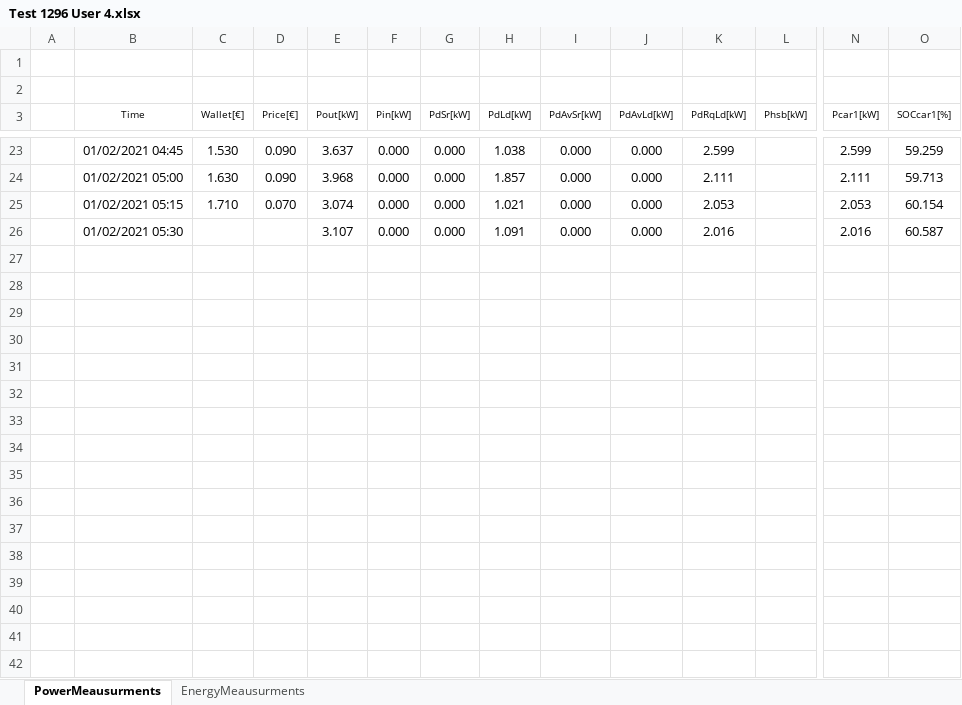
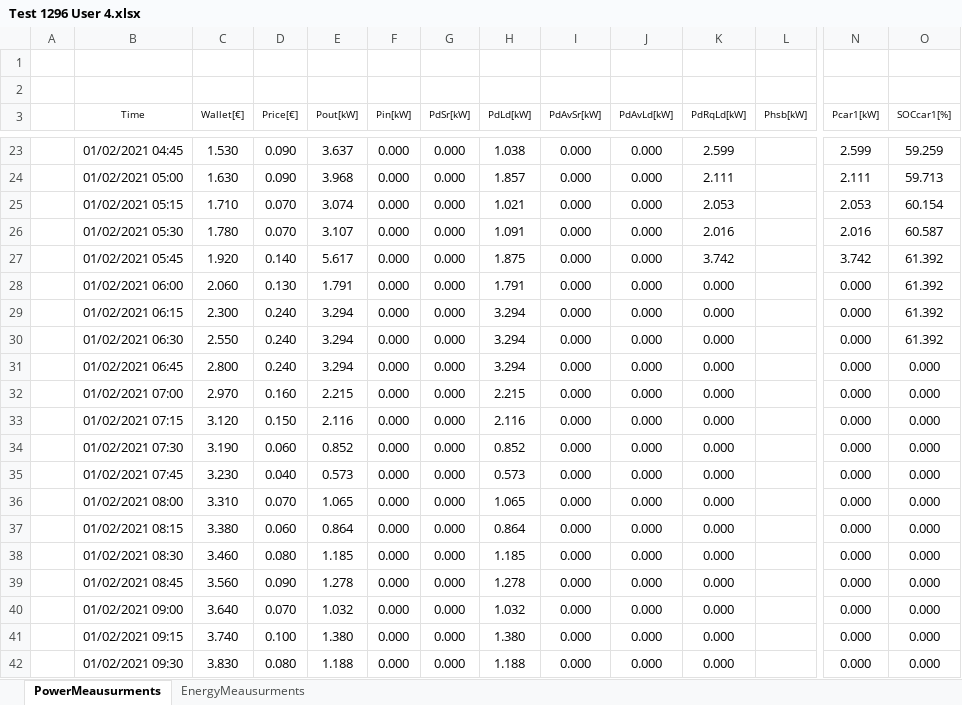
Before and after one commit to mindolink/EthStevecDevice, an Excel workbook: SimulatorUser/ExportData/Test 1296 User 4.xlsx, sheet PowerMeausurments, drawn as a sheet; only a part is shown, gaps mark what is left out; values as stored, in another font and other column widths than the file's, no borders; rows hold the shown columns only; the diff covers the shown part only; the diff names each change by its address in the sheet, - before the commit and + after, or states it on an @@ line.

```diff
--- a/SimulatorUser/ExportData/Test 1296 User 4.xlsx (sheet PowerMeausurments)
+++ b/SimulatorUser/ExportData/Test 1296 User 4.xlsx (sheet PowerMeausurments)
-C26 (Wallet[€]): (empty)
+C26 (Wallet[€]): 1.780
-D26 (Price[€]): (empty)
+D26 (Price[€]): 0.070
+row 27:  | 01/02/2021 05:45 | 1.920 | 0.140 | 5.617 | 0.000 | 0.000 | 1.875 | 0.000 | 0.000 | 3.742 |  | 3.742 | 61.392
+row 28:  | 01/02/2021 06:00 | 2.060 | 0.130 | 1.791 | 0.000 | 0.000 | 1.791 | 0.000 | 0.000 | 0.000 |  | 0.000 | 61.392
+row 29:  | 01/02/2021 06:15 | 2.300 | 0.240 | 3.294 | 0.000 | 0.000 | 3.294 | 0.000 | 0.000 | 0.000 |  | 0.000 | 61.392
+row 30:  | 01/02/2021 06:30 | 2.550 | 0.240 | 3.294 | 0.000 | 0.000 | 3.294 | 0.000 | 0.000 | 0.000 |  | 0.000 | 61.392
+row 31:  | 01/02/2021 06:45 | 2.800 | 0.240 | 3.294 | 0.000 | 0.000 | 3.294 | 0.000 | 0.000 | 0.000 |  | 0.000 | 0.000
+row 32:  | 01/02/2021 07:00 | 2.970 | 0.160 | 2.215 | 0.000 | 0.000 | 2.215 | 0.000 | 0.000 | 0.000 |  | 0.000 | 0.000
+row 33:  | 01/02/2021 07:15 | 3.120 | 0.150 | 2.116 | 0.000 | 0.000 | 2.116 | 0.000 | 0.000 | 0.000 |  | 0.000 | 0.000
+row 34:  | 01/02/2021 07:30 | 3.190 | 0.060 | 0.852 | 0.000 | 0.000 | 0.852 | 0.000 | 0.000 | 0.000 |  | 0.000 | 0.000
+row 35:  | 01/02/2021 07:45 | 3.230 | 0.040 | 0.573 | 0.000 | 0.000 | 0.573 | 0.000 | 0.000 | 0.000 |  | 0.000 | 0.000
+row 36:  | 01/02/2021 08:00 | 3.310 | 0.070 | 1.065 | 0.000 | 0.000 | 1.065 | 0.000 | 0.000 | 0.000 |  | 0.000 | 0.000
+row 37:  | 01/02/2021 08:15 | 3.380 | 0.060 | 0.864 | 0.000 | 0.000 | 0.864 | 0.000 | 0.000 | 0.000 |  | 0.000 | 0.000
+row 38:  | 01/02/2021 08:30 | 3.460 | 0.080 | 1.185 | 0.000 | 0.000 | 1.185 | 0.000 | 0.000 | 0.000 |  | 0.000 | 0.000
+row 39:  | 01/02/2021 08:45 | 3.560 | 0.090 | 1.278 | 0.000 | 0.000 | 1.278 | 0.000 | 0.000 | 0.000 |  | 0.000 | 0.000
+row 40:  | 01/02/2021 09:00 | 3.640 | 0.070 | 1.032 | 0.000 | 0.000 | 1.032 | 0.000 | 0.000 | 0.000 |  | 0.000 | 0.000
+row 41:  | 01/02/2021 09:15 | 3.740 | 0.100 | 1.380 | 0.000 | 0.000 | 1.380 | 0.000 | 0.000 | 0.000 |  | 0.000 | 0.000
+row 42:  | 01/02/2021 09:30 | 3.830 | 0.080 | 1.188 | 0.000 | 0.000 | 1.188 | 0.000 | 0.000 | 0.000 |  | 0.000 | 0.000
```
Also changed, not shown: 12 added rows elsewhere in this sheet, sheet EnergyMeausurments, 3 other files.
